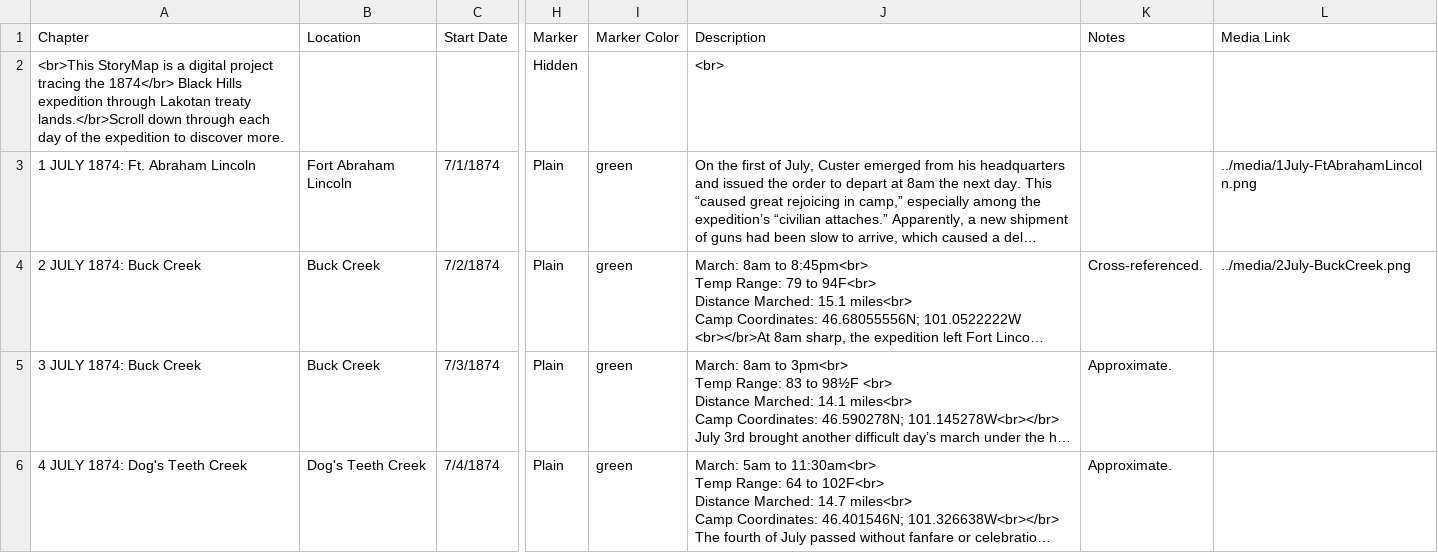
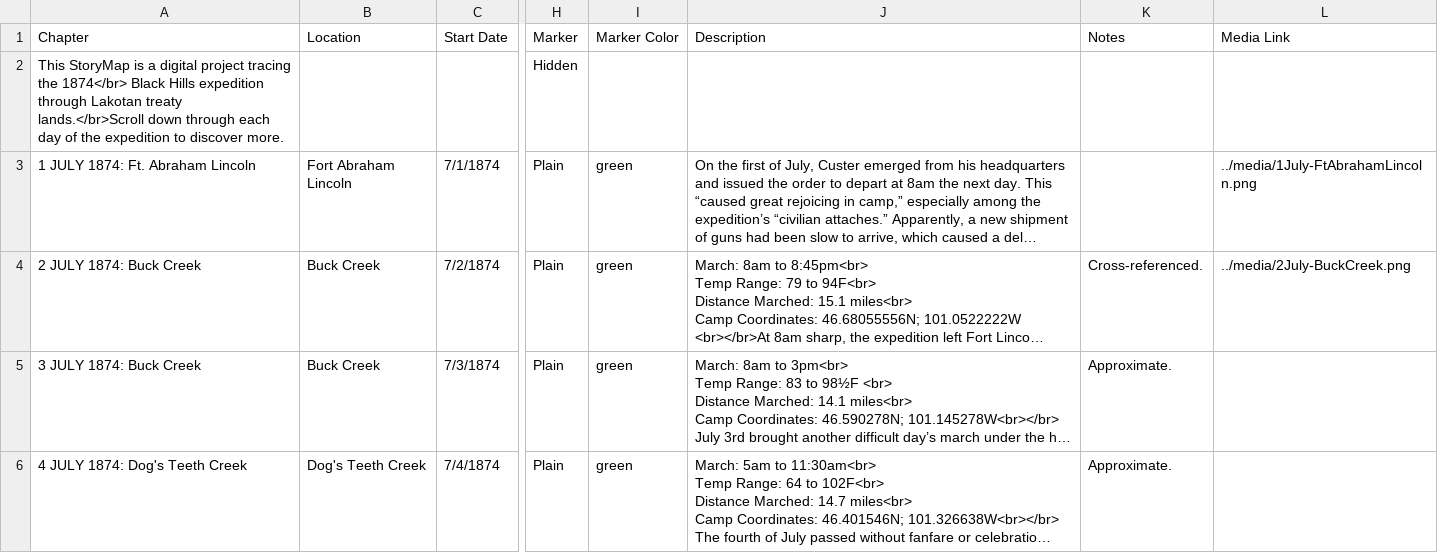
Before and after one commit to Brown-University-Library/ioop, a CSV file: csv/Chapters.csv, drawn as a sheet; only a part is shown, gaps mark what is left out; long unchanged cells end in …; the diff names each change by its address in the sheet, - before the commit and + after, or states it on an @@ line.

Commit message:
Update Chapters.csv
removed <br> from first slide

```diff
--- a/csv/Chapters.csv
+++ b/csv/Chapters.csv
-A2 (Chapter): <br>This StoryMap is…
+A2 (Chapter): This StoryMap is…
-J2 (Description): <br>
+J2 (Description): (empty)
```
